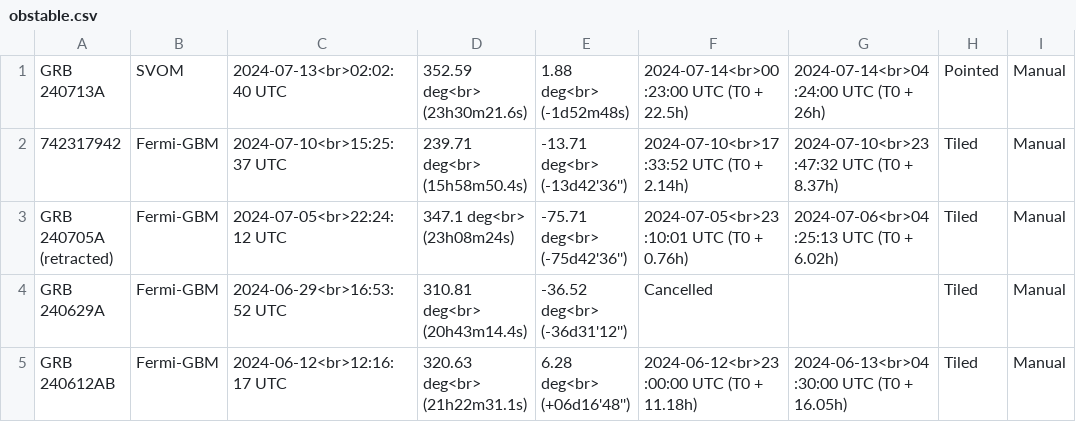
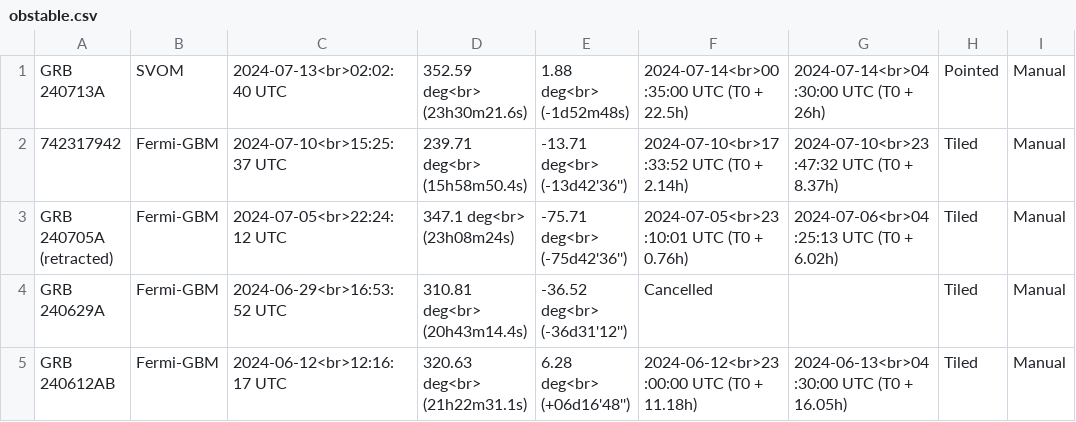
Before and after one commit to wxssym/grbhess.github.io, a CSV file: obstable.csv, drawn as a sheet; only a part is shown; the diff names each change by its address in the sheet, - before the commit and + after, or states it on an @@ line.

Commit message:
update obs time GRB 240713A

```diff
--- a/obstable.csv
+++ b/obstable.csv
-F1: 2024-07-14<br>00:23:00 UTC (T0 + 22.5h)
+F1: 2024-07-14<br>00:35:00 UTC (T0 + 22.5h)
-G1: 2024-07-14<br>04:24:00 UTC (T0 + 26h)
+G1: 2024-07-14<br>04:30:00 UTC (T0 + 26h)
```
